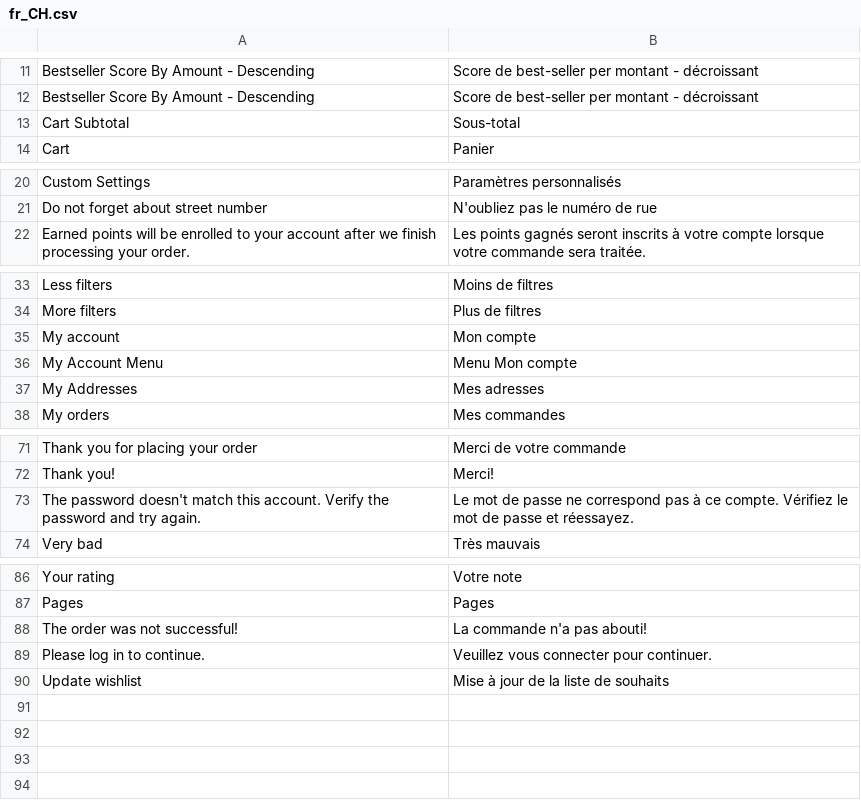
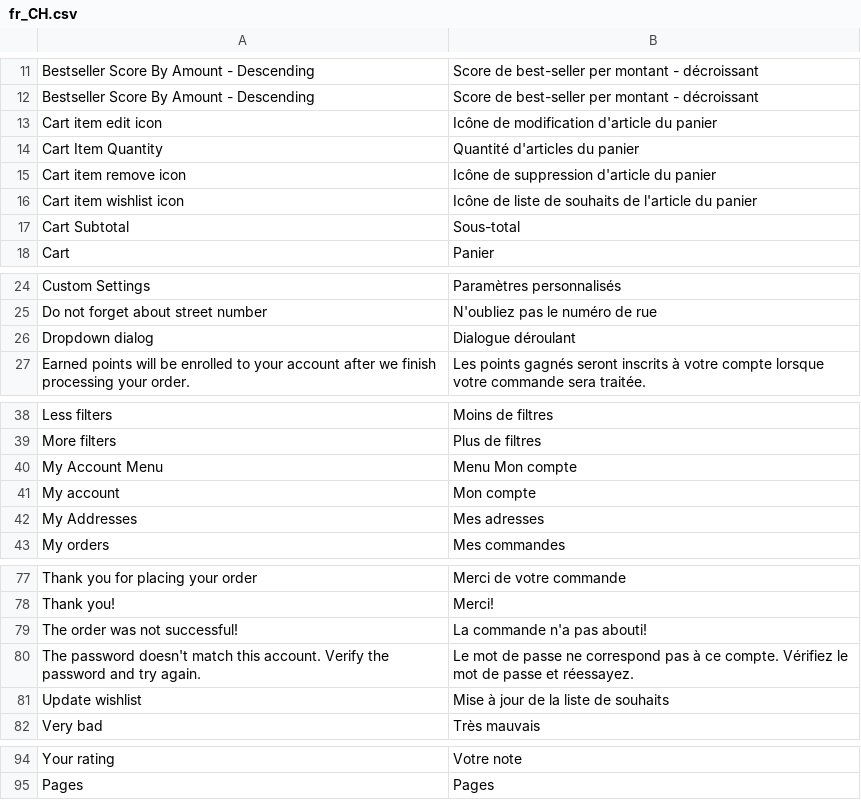
Before and after one commit to magesuite/theme-creativeshop, a CSV file: src/i18n/fr_CH.csv, drawn as a sheet; only a part is shown, gaps mark what is left out; the diff names each change by its address in the sheet, - before the commit and + after, or states it on an @@ line.

```diff
--- a/src/i18n/fr_CH.csv
+++ b/src/i18n/fr_CH.csv
+row 13: Cart item edit icon | Icône de modification d'article du panier
+row 14: Cart Item Quantity | Quantité d'articles du panier
+row 15: Cart item remove icon | Icône de suppression d'article du panier
+row 16: Cart item wishlist icon | Icône de liste de souhaits de l'article du panier
+row 26: Dropdown dialog | Dialogue déroulant
@@ row 36 moved to row 40: My Account Menu @@
@@ row 88 moved to row 79: The order was not successful! @@
@@ row 90 moved to row 81: Update wishlist @@
@@ row 89 moved to row 55: Please log in to continue. @@
```
Also changed, not shown: src/i18n/de_CH.csv, src/i18n/de_DE.csv, 16 other files.
